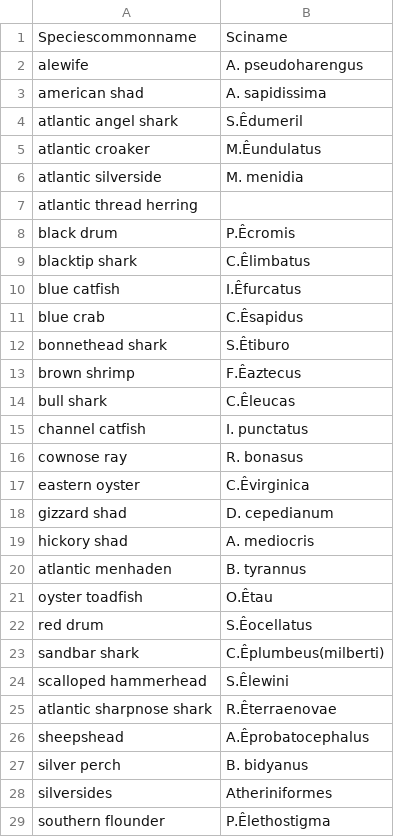
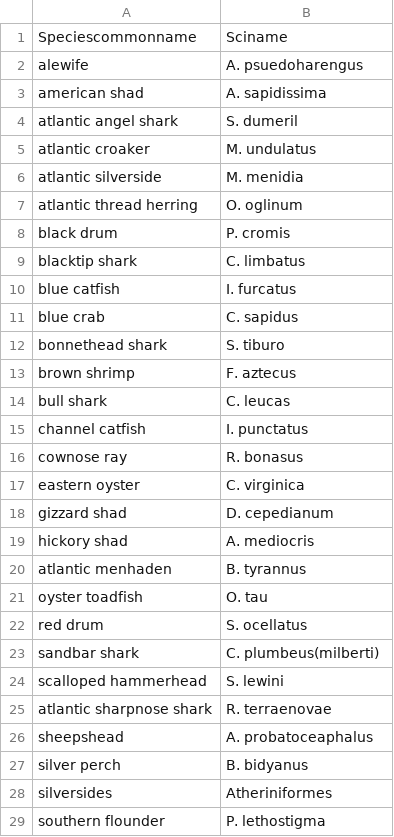
Before and after one commit to sdowd20/NCBlueCrab_Predators, a CSV file: Data/p915_sppnames.csv, drawn as a sheet; only a part is shown; the diff covers the shown part only; the diff names each change by its address in the sheet, - before the commit and + after, or states it on an @@ line.

Commit message:
Add files via upload

```diff
--- a/Data/p915_sppnames.csv
+++ b/Data/p915_sppnames.csv
-B2: A. pseudoharengus
+B2: A. psuedoharengus
-B4: S.Êdumeril
+B4: S. dumeril
-B5: M.Êundulatus
+B5: M. undulatus
-B7: (empty)
+B7: O. oglinum
-B8: P.Êcromis
+B8: P. cromis
-B9: C.Êlimbatus
+B9: C. limbatus
-B10: I.Êfurcatus
+B10: I. furcatus
-B11: C.Êsapidus
+B11: C. sapidus
-B12: S.Êtiburo
+B12: S. tiburo
-B13: F.Êaztecus
+B13: F. aztecus
-B14: C.Êleucas
+B14: C. leucas
-B17: C.Êvirginica
+B17: C. virginica
-B21: O.Êtau
+B21: O. tau
-B22: S.Êocellatus
+B22: S. ocellatus
-B23: C.Êplumbeus(milberti)
+B23: C. plumbeus(milberti)
-B24: S.Êlewini
+B24: S. lewini
-B25: R.Êterraenovae
+B25: R. terraenovae
-B26: A.Êprobatocephalus
+B26: A. probatoceaphalus
-B29: P.Êlethostigma
+B29: P. lethostigma
```
Also changed, not shown: 3 edited cells elsewhere in this file.
